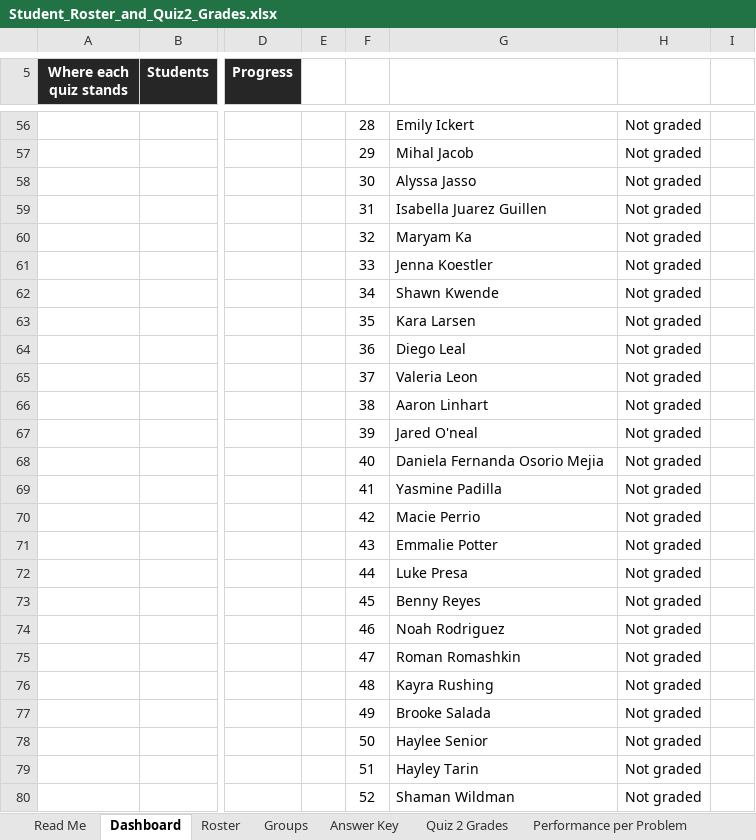
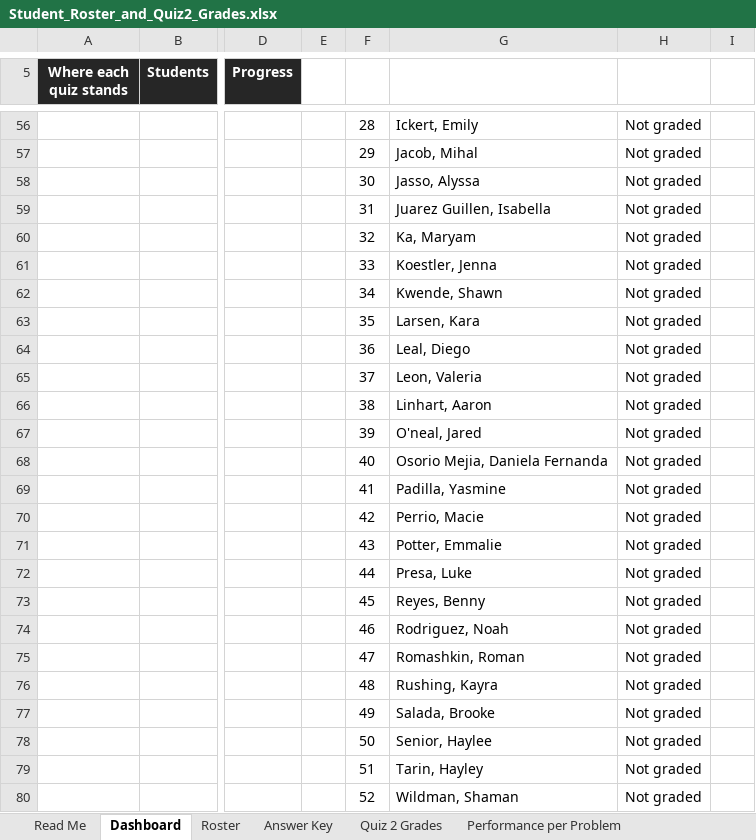
Before and after one commit to danielaferreiragarcia/TA-class, an Excel workbook: quizzes/Student_Roster_and_Quiz2_Grades.xlsx, sheet Dashboard, drawn as a sheet; only a part is shown, gaps mark what is left out; values as stored, in another font and other column widths than the file's, no borders; charts and pictures and conditional formats not drawn; the diff covers the shown part only; the diff names each change by its address in the sheet, - before the commit and + after, or states it on an @@ line.

```diff
--- a/quizzes/Student_Roster_and_Quiz2_Grades.xlsx (sheet Dashboard)
+++ b/quizzes/Student_Roster_and_Quiz2_Grades.xlsx (sheet Dashboard)
-sheet tab: Groups
-G56: Emily Ickert
+G56: Ickert, Emily
-G57: Mihal Jacob
+G57: Jacob, Mihal
-G58: Alyssa Jasso
+G58: Jasso, Alyssa
-G59: Isabella Juarez Guillen
+G59: Juarez Guillen, Isabella
-G60: Maryam Ka
+G60: Ka, Maryam
-G61: Jenna Koestler
+G61: Koestler, Jenna
-G62: Shawn Kwende
+G62: Kwende, Shawn
-G63: Kara Larsen
+G63: Larsen, Kara
-G64: Diego Leal
+G64: Leal, Diego
-G65: Valeria Leon
+G65: Leon, Valeria
-G66: Aaron Linhart
+G66: Linhart, Aaron
-G67: Jared O'neal
+G67: O'neal, Jared
-G68: Daniela Fernanda Osorio Mejia
+G68: Osorio Mejia, Daniela Fernanda
-G69: Yasmine Padilla
+G69: Padilla, Yasmine
-G70: Macie Perrio
+G70: Perrio, Macie
-G71: Emmalie Potter
+G71: Potter, Emmalie
-G72: Luke Presa
+G72: Presa, Luke
-G73: Benny Reyes
+G73: Reyes, Benny
-G74: Noah Rodriguez
+G74: Rodriguez, Noah
-G75: Roman Romashkin
+G75: Romashkin, Roman
-G76: Kayra Rushing
+G76: Rushing, Kayra
-G77: Brooke Salada
+G77: Salada, Brooke
-G78: Haylee Senior
+G78: Senior, Haylee
-G79: Hayley Tarin
+G79: Tarin, Hayley
-G80: Shaman Wildman
+G80: Wildman, Shaman
```
Also changed, not shown: 27 edited cells elsewhere in this sheet, sheet Quiz 2 Grades, sheet Statistical Analysis, sheet Read Me, sheet Roster, formulas that keep their value, charts or pictures.
